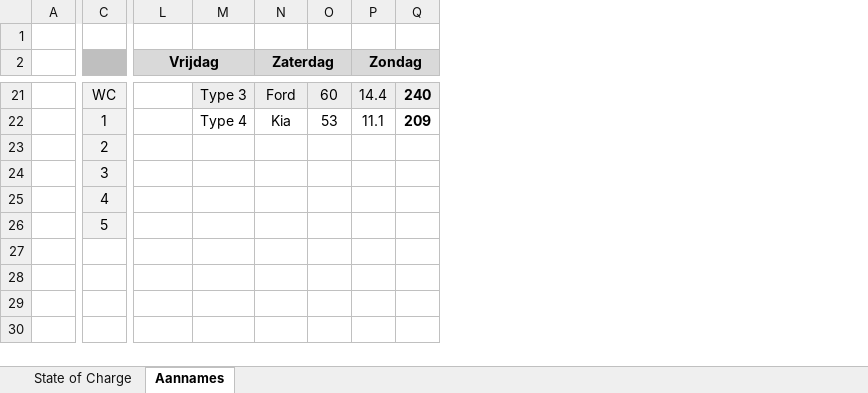
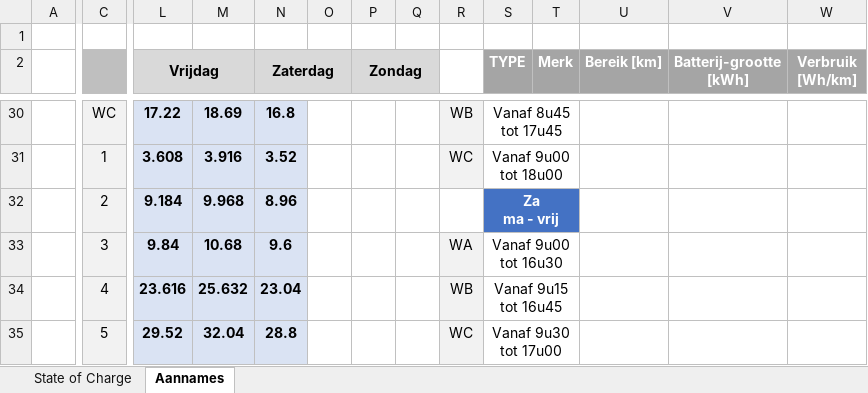
Before and after one commit to corecv/ECOOB_EV, an Excel workbook: Laadprofielen.xlsx, sheet Aannames, drawn as a sheet; only a part is shown, gaps mark what is left out; values as stored, in another font and other column widths than the file's, no borders; addresses are those after the commit; ↵ is a line break in a cell; the diff covers the shown part only; the diff names each change by its address in the sheet, - before the commit and + after, or states it on an @@ line.

```diff
--- a/Laadprofielen.xlsx (sheet Aannames)
+++ b/Laadprofielen.xlsx (sheet Aannames)
+column R, rows 30-35: WB | WC |  | WA | WB | WC
+column S (TYPE), rows 30-35: Vanaf 8u45 tot 17u45 | Vanaf 9u00 tot 18u00 | Za ↵ ma - vrij | Vanaf 9u00 tot 16u30 | Vanaf 9u15 tot 16u45 | Vanaf 9u30 tot 17u00
+column T (Merk), empty
+column U (Bereik [km]), empty
+column V (Batterij-grootte [kWh]), empty
+column W (Verbruik [Wh/km]), empty
-L30 (Vrijdag): (empty)
+L30 (Vrijdag): 17.22
-L30 fill: none
+L30 fill: #DAE3F3
-M30:N31 bold: off
+M30:N31 bold: on
-M30: Type 3
+M30: 18.69
-N30 (Zaterdag): Ford
+N30 (Zaterdag): 16.8
-O30: 60
+O30: (empty)
-O30:Q30 fill: #EDEDED
+O30:Q30 fill: none
-P30 (Zondag): 14.4
+P30 (Zondag): (empty)
-Q30: 240
+Q30: (empty)
-L31 (Vrijdag): (empty)
+L31 (Vrijdag): 3.608
-L31:N35 fill: none
+L31:N35 fill: #DAE3F3
-M31: Type 4
+M31: 3.916
-N31 (Zaterdag): Kia
+N31 (Zaterdag): 3.52
-O31: 53
+O31: (empty)
-P31 (Zondag): 11.1
+P31 (Zondag): (empty)
-Q31: 209
+Q31: (empty)
-L32 (Vrijdag): (empty)
+L32 (Vrijdag): 9.184
-M32: (empty)
+M32: 9.968
-N32 (Zaterdag): (empty)
+N32 (Zaterdag): 8.96
-L33 (Vrijdag): (empty)
+L33 (Vrijdag): 9.84
-M33: (empty)
+M33: 10.68
-N33 (Zaterdag): (empty)
+N33 (Zaterdag): 9.6
-L34 (Vrijdag): (empty)
+L34 (Vrijdag): 23.616
-M34: (empty)
+M34: 25.632
-N34 (Zaterdag): (empty)
+N34 (Zaterdag): 23.04
-L35 (Vrijdag): (empty)
+L35 (Vrijdag): 29.52
-M35: (empty)
+M35: 32.04
-N35 (Zaterdag): (empty)
+N35 (Zaterdag): 28.8
```
Also changed, not shown: 9 added rows, 33 edited cells and cell formats elsewhere in this sheet, sheet State of Charge, formulas that keep their value, charts or pictures, 3 other files.
